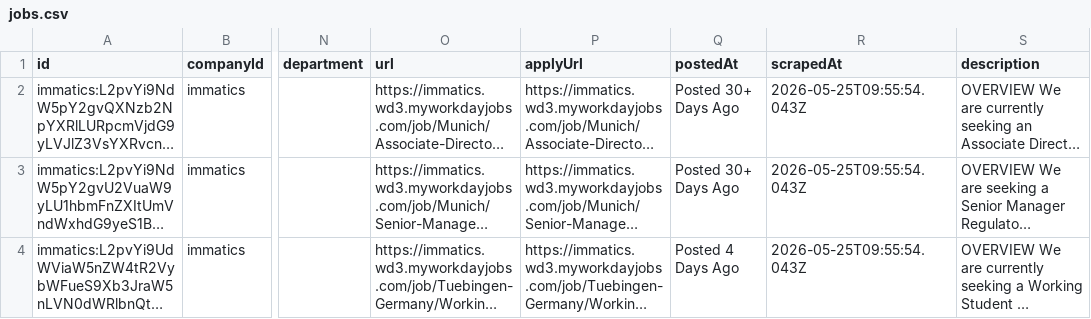
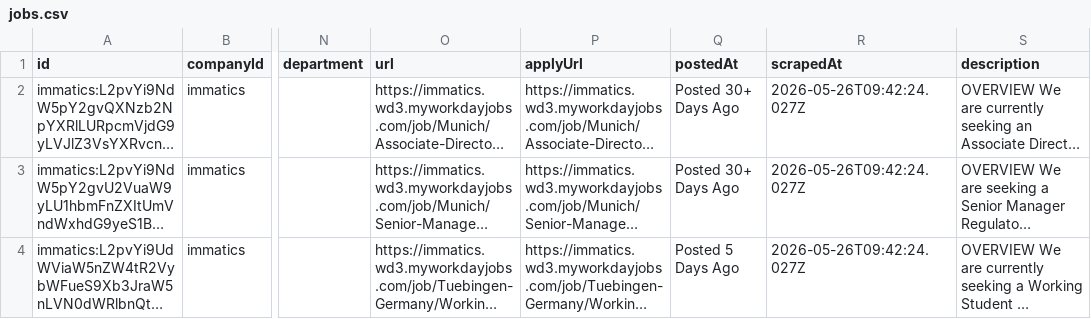
Before and after one commit to ThorfinnThor/job-catalog, a CSV file: public/jobs.csv, drawn as a sheet; only a part is shown, gaps mark what is left out; long unchanged cells end in …; the diff names each change by its address in the sheet, - before the commit and + after, or states it on an @@ line.

```diff
--- a/public/jobs.csv
+++ b/public/jobs.csv
-R2:R4 (scrapedAt): 2026-05-25T09:55:54.043Z
+R2:R4 (scrapedAt): 2026-05-26T09:42:24.027Z
-Q4 (postedAt): Posted 4 Days Ago
+Q4 (postedAt): Posted 5 Days Ago
```
Also changed, not shown: 2 other files.
